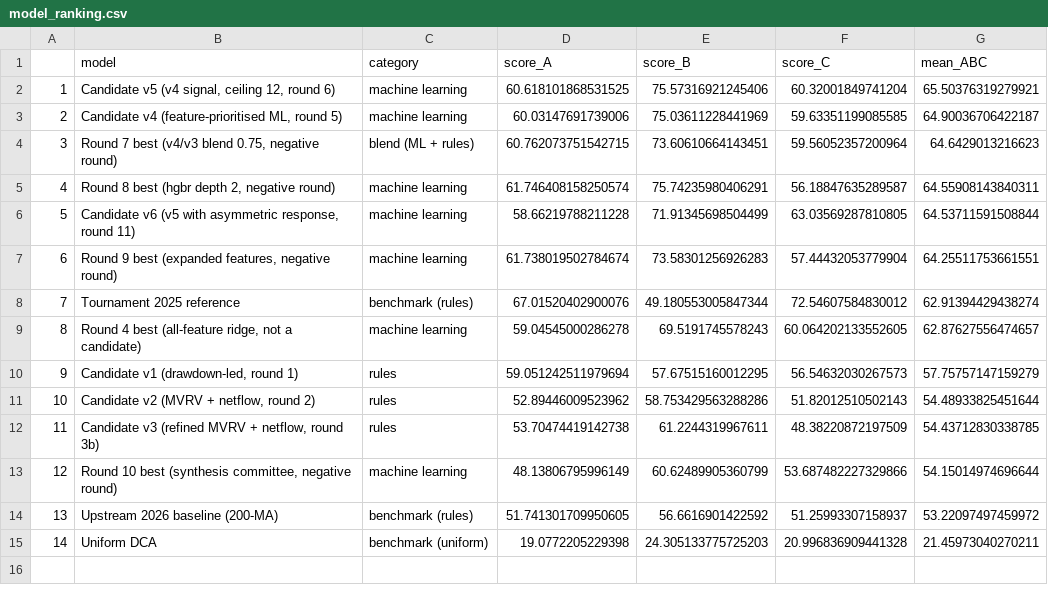
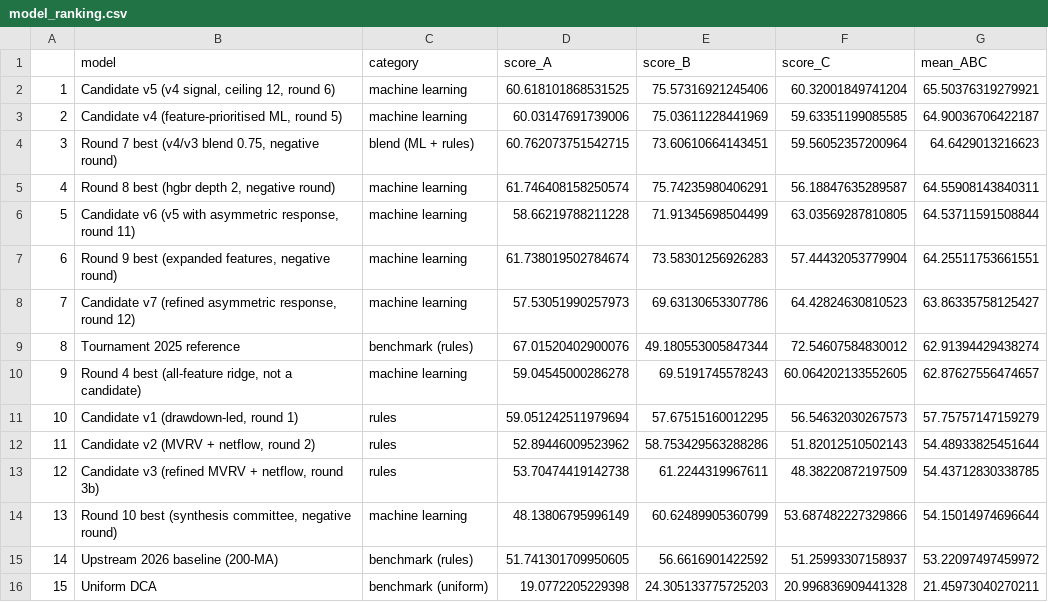
Before and after one commit to Franklin078/BTC-Accumulation-Sats, a CSV file: output/model_ranking.csv, drawn as a sheet; addresses are those after the commit; the diff names each change by its address in the sheet, - before the commit and + after, or states it on an @@ line.

```diff
--- a/output/model_ranking.csv
+++ b/output/model_ranking.csv
+row 8: 7 | Candidate v7 (refined asymmetric response, round 12) | machine learning | 57.53051990257973 | 69.63130653307786 | 64.42824630810523 | 63.86335758125427
@@ column A renumbered from row 9 down @@
```
Also changed, not shown: output/results_regimes.csv, 12 other files.
